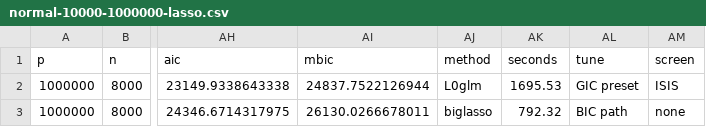
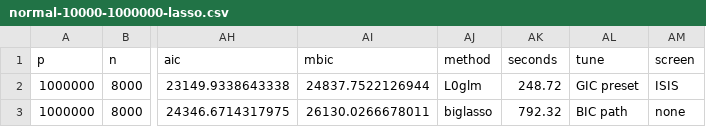
Before and after one commit to tomwenseleers/L0glm, a CSV file: benchmarks/plots/file-backed/normal-10000-1000000-lasso.csv, drawn as a sheet; only a part is shown, gaps mark what is left out; the diff names each change by its address in the sheet, - before the commit and + after, or states it on an @@ line.

```diff
--- a/benchmarks/plots/file-backed/normal-10000-1000000-lasso.csv
+++ b/benchmarks/plots/file-backed/normal-10000-1000000-lasso.csv
-AK2 (seconds): 1695.53
+AK2 (seconds): 248.72
```
Also changed, not shown: benchmarks/plots/file-backed/normal-10000-1000000-metrics.csv, 17 other files.
